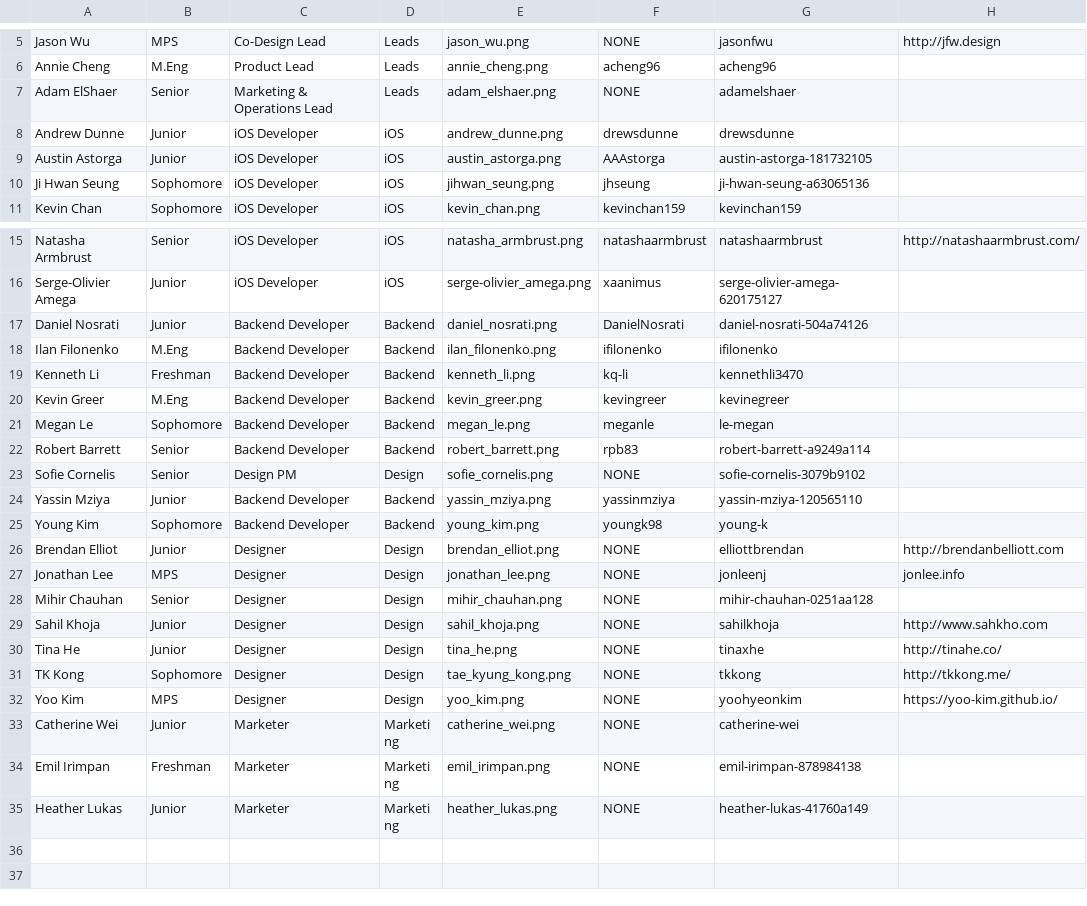
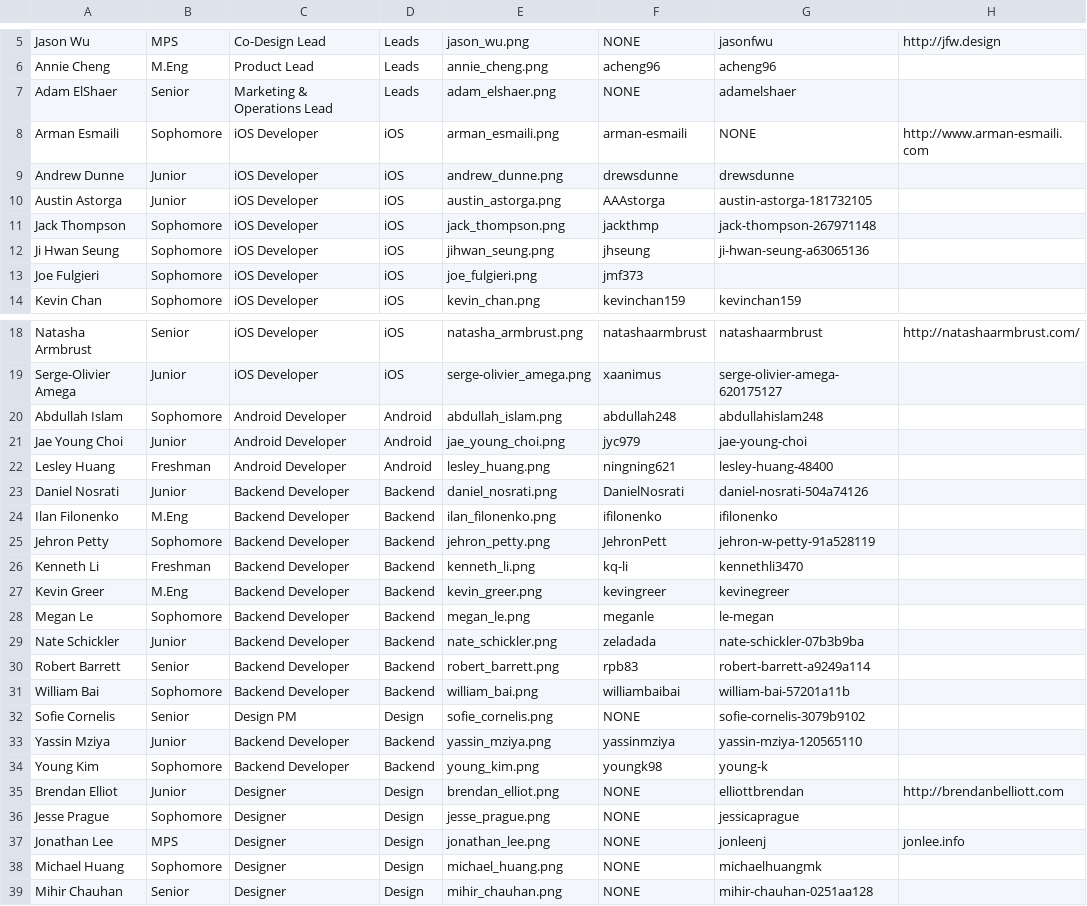
Before and after one commit to cuappdev/archives, a CSV file: app/helpers/tsite/eam.csv, drawn as a sheet; only a part is shown, gaps mark what is left out; the shorter side is filled out with more unchanged rows; the diff covers the shown part only.

```diff
--- a/app/helpers/tsite/eam.csv
+++ b/app/helpers/tsite/eam.csv
@@ -7,5 +7,8 @@ Annie Cheng,M.Eng,Product Lead,Leads,annie_cheng.png,acheng96,acheng96
 Adam ElShaer,Senior,Marketing & Operations Lead,Leads,adam_elshaer.png,NONE,adamelshaer
+Arman Esmaili,Sophomore,iOS Developer,iOS,arman_esmaili.png,arman-esmaili,NONE,http://www.arman-esmaili.com
 Andrew Dunne,Junior,iOS Developer,iOS,andrew_dunne.png,drewsdunne,drewsdunne
 Austin Astorga,Junior,iOS Developer,iOS,austin_astorga.png,AAAstorga,austin-astorga-181732105
+Jack Thompson,Sophomore,iOS Developer,iOS,jack_thompson.png,jackthmp,jack-thompson-267971148
 Ji Hwan Seung,Sophomore,iOS Developer,iOS,jihwan_seung.png,jhseung,ji-hwan-seung-a63065136
+Joe Fulgieri,Sophomore,iOS Developer,iOS,joe_fulgieri.png,jmf373
 Kevin Chan,Sophomore,iOS Developer,iOS,kevin_chan.png,kevinchan159,kevinchan159
@@ -16,4 +19,8 @@ Natasha Armbrust,Senior,iOS Developer,iOS,natasha_armbrust.png,natashaarmbrust,n
 Serge-Olivier Amega,Junior,iOS Developer,iOS,serge-olivier_amega.png,xaanimus,serge-olivier-amega-620175127
+Abdullah Islam,Sophomore,Android Developer,Android,abdullah_islam.png,abdullah248,abdullahislam248
+Jae Young Choi,Junior,Android Developer,Android,jae_young_choi.png,jyc979,jae-young-choi
+Lesley Huang,Freshman,Android Developer,Android,lesley_huang.png,ningning621,lesley-huang-48400
 Daniel Nosrati,Junior,Backend Developer,Backend,daniel_nosrati.png,DanielNosrati,daniel-nosrati-504a74126
 Ilan Filonenko,M.Eng,Backend Developer,Backend,ilan_filonenko.png,ifilonenko,ifilonenko
+Jehron Petty,Sophomore,Backend Developer,Backend,jehron_petty.png,JehronPett,jehron-w-petty-91a528119
 Kenneth Li,Freshman,Backend Developer,Backend,kenneth_li.png,kq-li,kennethli3470
@@ -21,3 +28,5 @@ Kevin Greer,M.Eng,Backend Developer,Backend,kevin_greer.png,kevingreer,kevinegre
 Megan Le,Sophomore,Backend Developer,Backend,megan_le.png,meganle,le-megan
+Nate Schickler,Junior,Backend Developer,Backend,nate_schickler.png,zeladada,nate-schickler-07b3b9ba
 Robert Barrett,Senior,Backend Developer,Backend,robert_barrett.png,rpb83,robert-barrett-a9249a114
+William Bai,Sophomore,Backend Developer,Backend,william_bai.png,williambaibai,william-bai-57201a11b
 Sofie Cornelis,Senior,Design PM,Design,sofie_cornelis.png,NONE,sofie-cornelis-3079b9102
@@ -26,3 +35,5 @@ Young Kim,Sophomore,Backend Developer,Backend,young_kim.png,youngk98,young-k
 Brendan Elliot,Junior,Designer,Design,brendan_elliot.png,NONE,elliottbrendan, http://brendanbelliott.com
+Jesse Prague,Sophomore,Designer,Design,jesse_prague.png,NONE,jessicaprague
 Jonathan Lee,MPS,Designer,Design,jonathan_lee.png,NONE,jonleenj,jonlee.info
+Michael Huang,Sophomore,Designer,Design,michael_huang.png,NONE,michaelhuangmk
 Mihir Chauhan,Senior,Designer,Design,mihir_chauhan.png,NONE,mihir-chauhan-0251aa128
```
Also changed, not shown: 1 added row elsewhere in this file, 16 other files.
